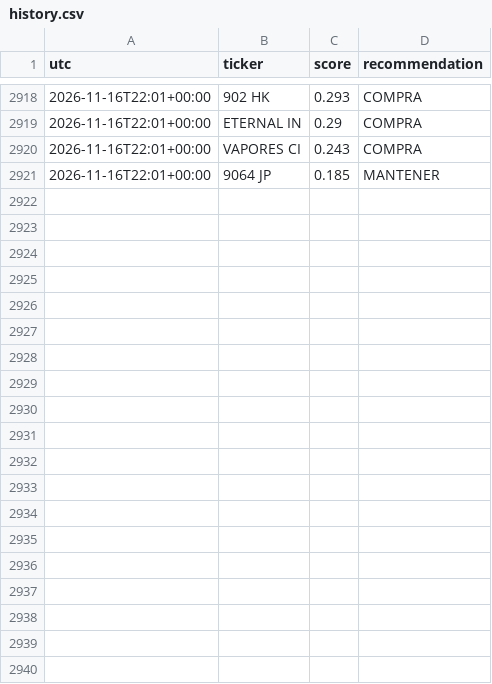
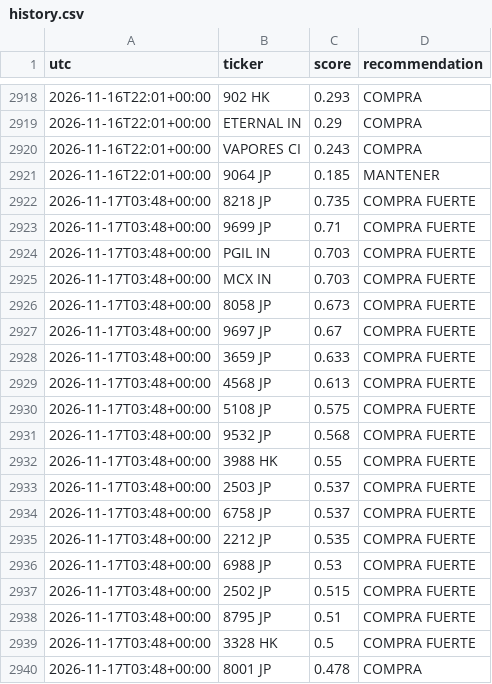
Before and after one commit to zensmid/simuklador, a CSV file: reports/history.csv, drawn as a sheet; only a part is shown, gaps mark what is left out; the diff covers the shown part only; the diff names each change by its address in the sheet, - before the commit and + after, or states it on an @@ line.

```diff
--- a/reports/history.csv
+++ b/reports/history.csv
+row 2922: 2026-11-17T03:48+00:00 | 8218 JP | 0.735 | COMPRA FUERTE
+row 2923: 2026-11-17T03:48+00:00 | 9699 JP | 0.71 | COMPRA FUERTE
+row 2924: 2026-11-17T03:48+00:00 | PGIL IN | 0.703 | COMPRA FUERTE
+row 2925: 2026-11-17T03:48+00:00 | MCX IN | 0.703 | COMPRA FUERTE
+row 2926: 2026-11-17T03:48+00:00 | 8058 JP | 0.673 | COMPRA FUERTE
+row 2927: 2026-11-17T03:48+00:00 | 9697 JP | 0.67 | COMPRA FUERTE
+row 2928: 2026-11-17T03:48+00:00 | 3659 JP | 0.633 | COMPRA FUERTE
+row 2929: 2026-11-17T03:48+00:00 | 4568 JP | 0.613 | COMPRA FUERTE
+row 2930: 2026-11-17T03:48+00:00 | 5108 JP | 0.575 | COMPRA FUERTE
+row 2931: 2026-11-17T03:48+00:00 | 9532 JP | 0.568 | COMPRA FUERTE
+row 2932: 2026-11-17T03:48+00:00 | 3988 HK | 0.55 | COMPRA FUERTE
+row 2933: 2026-11-17T03:48+00:00 | 2503 JP | 0.537 | COMPRA FUERTE
+row 2934: 2026-11-17T03:48+00:00 | 6758 JP | 0.537 | COMPRA FUERTE
+row 2935: 2026-11-17T03:48+00:00 | 2212 JP | 0.535 | COMPRA FUERTE
+row 2936: 2026-11-17T03:48+00:00 | 6988 JP | 0.53 | COMPRA FUERTE
+row 2937: 2026-11-17T03:48+00:00 | 2502 JP | 0.515 | COMPRA FUERTE
+row 2938: 2026-11-17T03:48+00:00 | 8795 JP | 0.51 | COMPRA FUERTE
+row 2939: 2026-11-17T03:48+00:00 | 3328 HK | 0.5 | COMPRA FUERTE
+row 2940: 2026-11-17T03:48+00:00 | 8001 JP | 0.478 | COMPRA
```
Also changed, not shown: 21 added rows elsewhere in this file, 5 other files.
